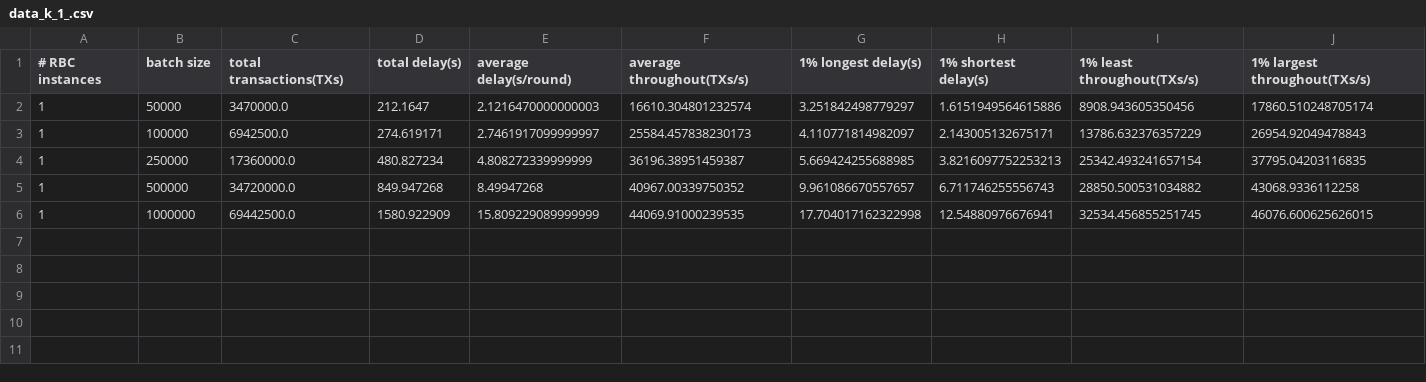
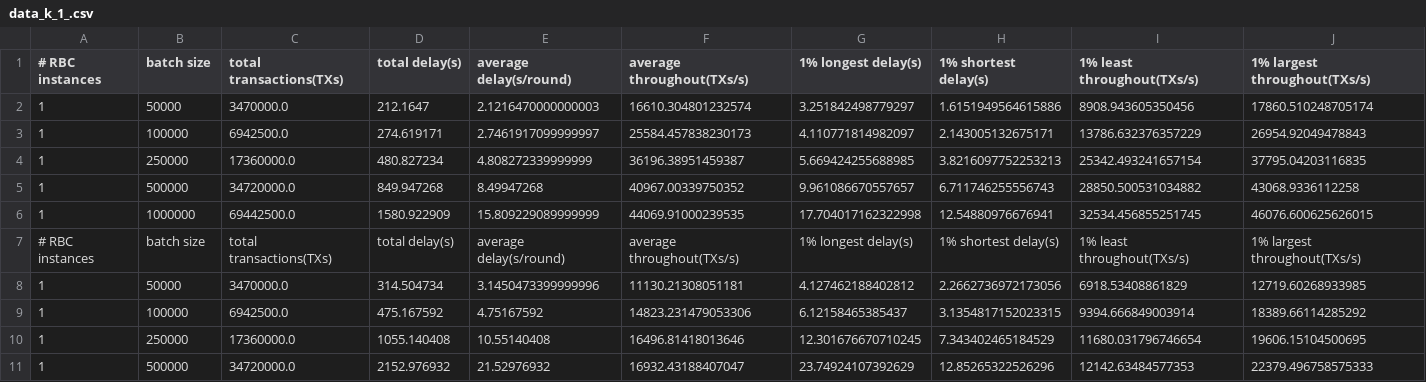
Before and after one commit to HUGO-13131CC/dumbo_krbc, a CSV file: Dataanalysis/data_k_1_.csv, drawn as a sheet; the diff names each change by its address in the sheet, - before the commit and + after, or states it on an @@ line.

```diff
--- a/Dataanalysis/data_k_1_.csv
+++ b/Dataanalysis/data_k_1_.csv
+row 7: # RBC instances | batch size | total transactions(TXs) | total delay(s) | average delay(s/round) | average throughout(TXs/s) | 1% longest delay(s) | 1% shortest delay(s) | 1% least throughout(TXs/s) | 1% largest throughout(TXs/s)
+row 8: 1 | 50000 | 3470000.0 | 314.504734 | 3.1450473399999996 | 11130.21308051181 | 4.127462188402812 | 2.2662736972173056 | 6918.53408861829 | 12719.60268933985
+row 9: 1 | 100000 | 6942500.0 | 475.167592 | 4.75167592 | 14823.231479053306 | 6.12158465385437 | 3.1354817152023315 | 9394.666849003914 | 18389.66114285292
+row 10: 1 | 250000 | 17360000.0 | 1055.140408 | 10.55140408 | 16496.81418013646 | 12.301676670710245 | 7.343402465184529 | 11680.031796746654 | 19606.15104500695
+row 11: 1 | 500000 | 34720000.0 | 2152.976932 | 21.52976932 | 16932.43188407047 | 23.74924107392629 | 12.85265322526296 | 12142.63484577353 | 22379.496758575333
```
Also changed, not shown: 2 other files.
